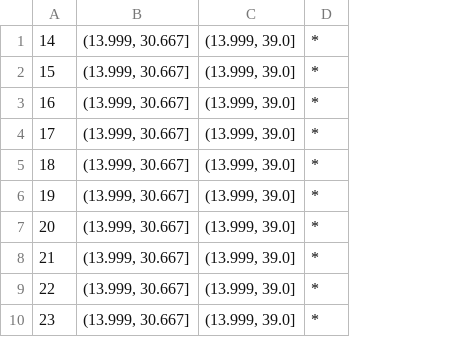
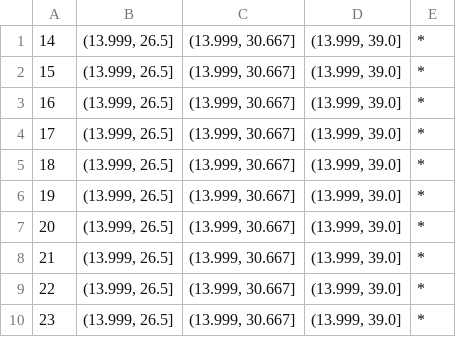
Before and after one commit to Zak9O/Masking-Effects-on-XAI-Techniques, a CSV file: hierarchies/cervic_cancer/Age.csv, drawn as a sheet; only a part is shown; the diff names each change by its address in the sheet, - before the commit and + after, or states it on an @@ line.

Commit message:
Updated hierarchies

```diff
--- a/hierarchies/cervic_cancer/Age.csv
+++ b/hierarchies/cervic_cancer/Age.csv
+column B, rows 1-10: all (13.999, 26.5]
```
Also changed, not shown: hierarchies/cervic_cancer/First sexual intercourse.csv, hierarchies/cervic_cancer/IUD _years_.csv, 8 other files.
